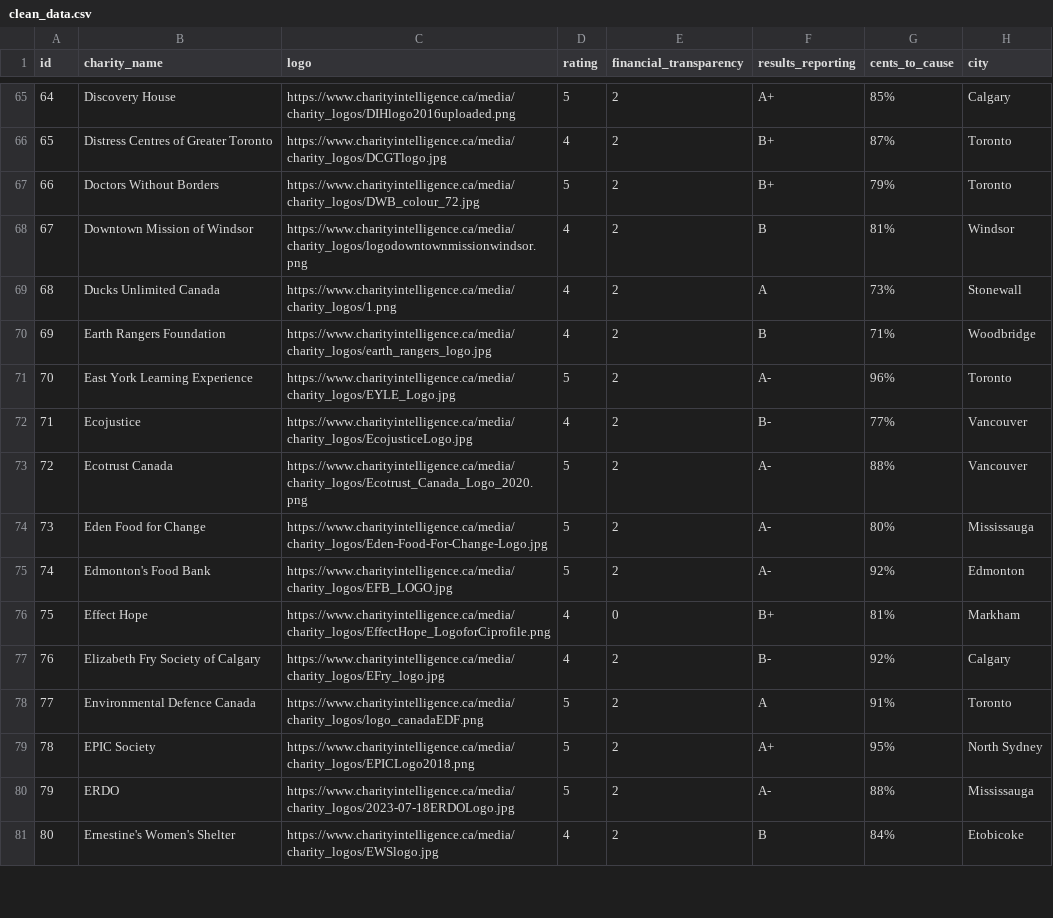
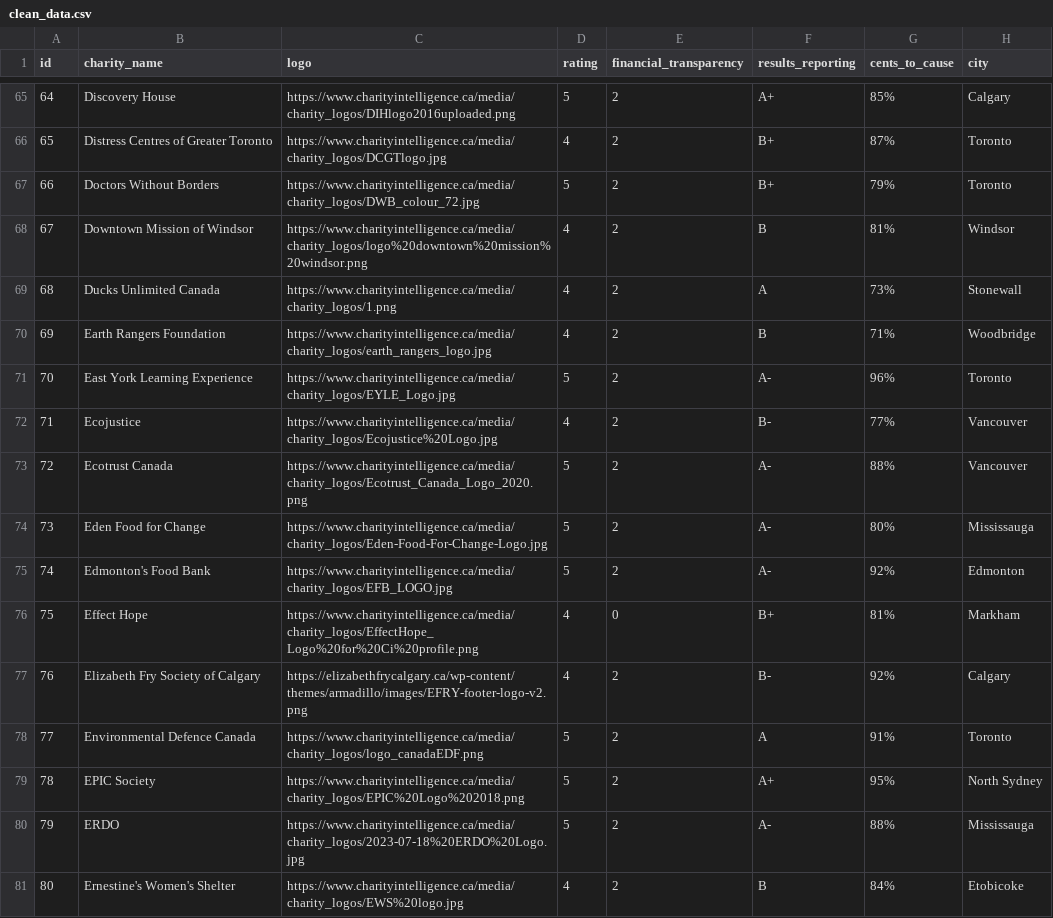
Before and after one commit to allisontao/give-buddy, a CSV file: data/clean_data.csv, drawn as a sheet; only a part is shown, gaps mark what is left out; the diff covers the shown part only; the diff names each change by its address in the sheet, - before the commit and + after, or states it on an @@ line.

Commit message:
resolve merge conflict

```diff
--- a/data/clean_data.csv
+++ b/data/clean_data.csv
-C68 (logo): https://www.charityintelligence.ca/media/charity_logos/logodowntownmissionwindsor.png
+C68 (logo): https://www.charityintelligence.ca/media/charity_logos/logo%20downtown%20mission%20windsor.png
-C72 (logo): https://www.charityintelligence.ca/media/charity_logos/EcojusticeLogo.jpg
+C72 (logo): https://www.charityintelligence.ca/media/charity_logos/Ecojustice%20Logo.jpg
-C76 (logo): https://www.charityintelligence.ca/media/charity_logos/EffectHope_LogoforCiprofile.png
+C76 (logo): https://www.charityintelligence.ca/media/charity_logos/EffectHope_Logo%20for%20Ci%20profile.png
-C77 (logo): https://www.charityintelligence.ca/media/charity_logos/EFry_logo.jpg
+C77 (logo): https://elizabethfrycalgary.ca/wp-content/themes/armadillo/images/EFRY-footer-logo-v2.png
-C79 (logo): https://www.charityintelligence.ca/media/charity_logos/EPICLogo2018.png
+C79 (logo): https://www.charityintelligence.ca/media/charity_logos/EPIC%20Logo%202018.png
-C80 (logo): https://www.charityintelligence.ca/media/charity_logos/2023-07-18ERDOLogo.jpg
+C80 (logo): https://www.charityintelligence.ca/media/charity_logos/2023-07-18%20ERDO%20Logo.jpg
-C81 (logo): https://www.charityintelligence.ca/media/charity_logos/EWSlogo.jpg
+C81 (logo): https://www.charityintelligence.ca/media/charity_logos/EWS%20logo.jpg
```
Also changed, not shown: 39 edited cells elsewhere in this file.
